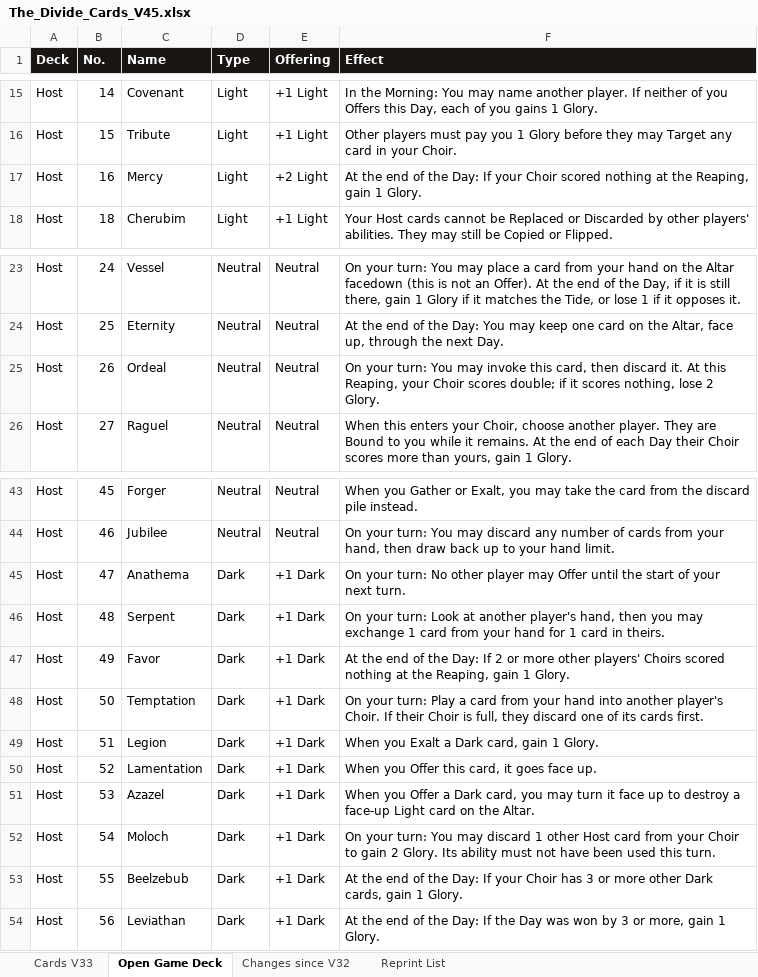
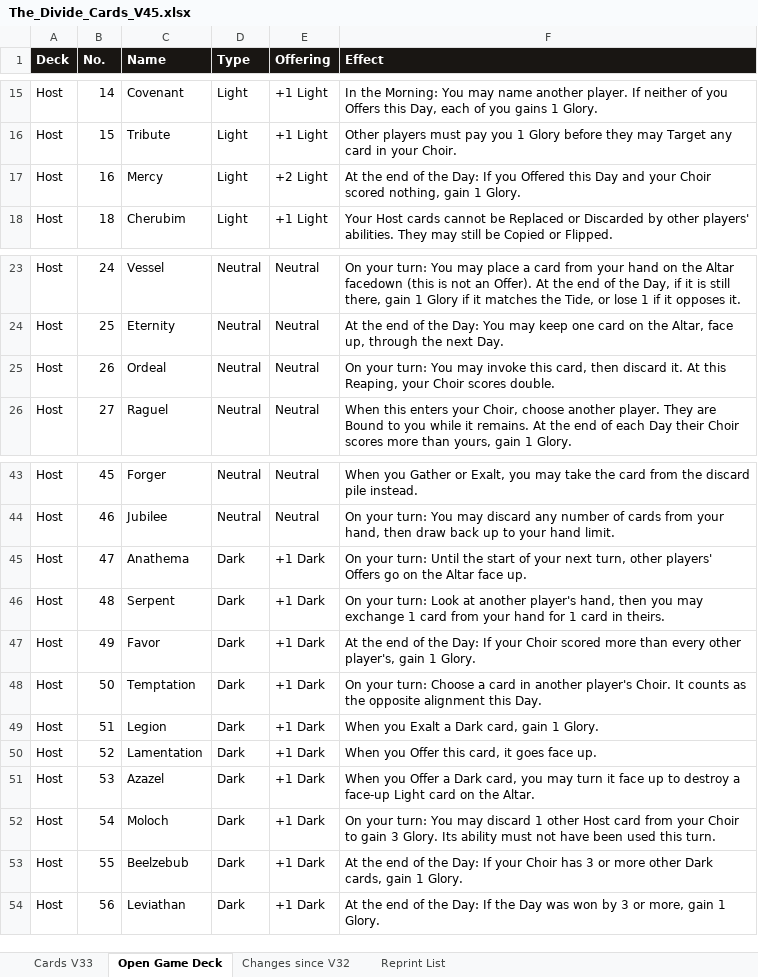
Before and after one commit to rdtrevino/the-divide, an Excel workbook: cards/The_Divide_Cards_V45.xlsx, sheet Open Game Deck, drawn as a sheet; only a part is shown, gaps mark what is left out; values as stored, in another font and other column widths than the file's, no borders; the diff names each change by its address in the sheet, - before the commit and + after, or states it on an @@ line.

```diff
--- a/cards/The_Divide_Cards_V45.xlsx (sheet Open Game Deck)
+++ b/cards/The_Divide_Cards_V45.xlsx (sheet Open Game Deck)
-F17 (Effect): …Day: If your Choir scored nothing at the Reaping, gain 1…
+F17 (Effect): …Day: If you Offered this Day and your Choir scored nothing, gain 1…
-F25 (Effect): …Choir scores double; if it scores nothing, lose 2 Glory.
+F25 (Effect): …Choir scores double.
-F45 (Effect): …your turn: No other player may Offer until the start of your next turn.
+F45 (Effect): …your turn: Until the start of your next turn, other players' Offers go on the Altar face up.
-F47 (Effect): …Day: If 2 or more other players' Choirs scored nothing at the Reaping, gain 1…
+F47 (Effect): …Day: If your Choir scored more than every other player's, gain 1…
-F48 (Effect): …your turn: Play a card from your hand into another player's Choir. If their Choir is full, they discard one of its cards first.
+F48 (Effect): …your turn: Choose a card in another player's Choir. It counts as the opposite alignment this Day.
-F52 (Effect): …to gain 2 Glory. Its…
+F52 (Effect): …to gain 3 Glory. Its…
```
Also changed, not shown: sheet Changes since V32, sheet Reprint List, sheet Cards V33, 29 other files.
